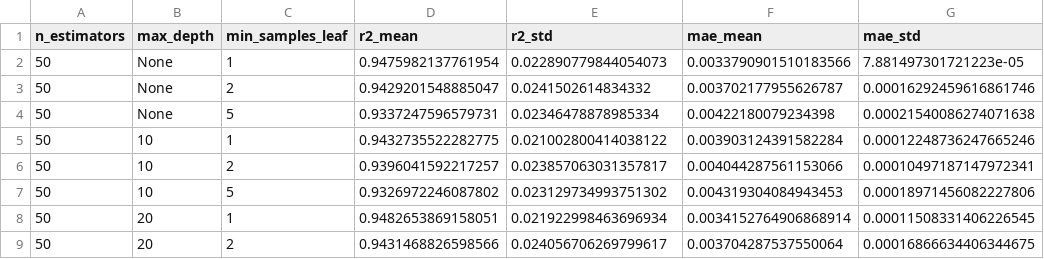
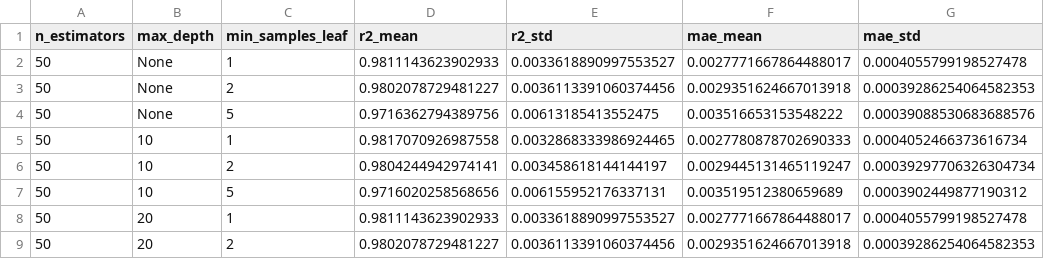
Before and after one commit to niyem/furnace-project, a CSV file: outputs/phase1c/hyperparam_sweep.csv, drawn as a sheet; only a part is shown; the diff covers the shown part only.

```diff
--- a/outputs/phase1c/hyperparam_sweep.csv
+++ b/outputs/phase1c/hyperparam_sweep.csv
@@ -1,9 +1,9 @@
 n_estimators,max_depth,min_samples_leaf,r2_mean,r2_std,mae_mean,mae_std
-50,None,1,0.9475982137761954,0.022890779844054073,0.0033790901510183566,7.881497301721223e-05
-50,None,2,0.9429201548885047,0.0241502614834332,0.003702177955626787,0.00016292459616861746
-50,None,5,0.9337247596579731,0.02346478878985334,0.00422180079234398,0.00021540086274071638
-50,10,1,0.9432735522282775,0.021002800414038122,0.003903124391582284,0.00012248736247665246
-50,10,2,0.9396041592217257,0.023857063031357817,0.004044287561153066,0.00010497187147972341
-50,10,5,0.9326972246087802,0.023129734993751302,0.004319304084943453,0.00018971456082227806
-50,20,1,0.9482653869158051,0.021922998463696934,0.0034152764906868914,0.00011508331406226545
-50,20,2,0.9431468826598566,0.024056706269799617,0.003704287537550064,0.00016866634406344675
+50,None,1,0.9811143623902933,0.0033618890997553527,0.0027771667864488017,0.0004055799198527478
+50,None,2,0.9802078729481227,0.0036113391060374456,0.0029351624667013918,0.00039286254064582353
+50,None,5,0.9716362794389756,0.00613185413552475,0.003516653153548222,0.00039088530683688576
+50,10,1,0.9817070926987558,0.0032868333986924465,0.0027780878702690333,0.0004052466373616734
+50,10,2,0.9804244942974141,0.003458618144144197,0.0029445131465119247,0.00039297706326304734
+50,10,5,0.9716020258568656,0.006155952176337131,0.003519512380659689,0.0003902449877190312
+50,20,1,0.9811143623902933,0.0033618890997553527,0.0027771667864488017,0.0004055799198527478
+50,20,2,0.9802078729481227,0.0036113391060374456,0.0029351624667013918,0.00039286254064582353
```
Also changed, not shown: 112 edited cells elsewhere in this file, outputs/phase1/results_folds.csv, outputs/phase1/summary.csv, 9 other files.
